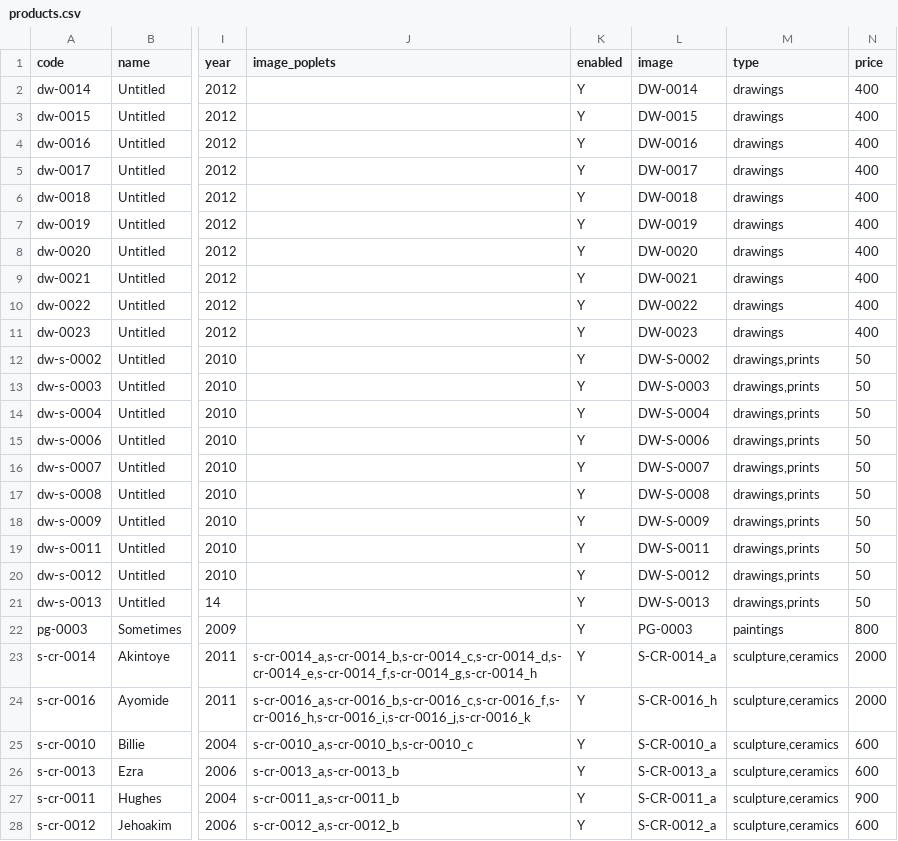
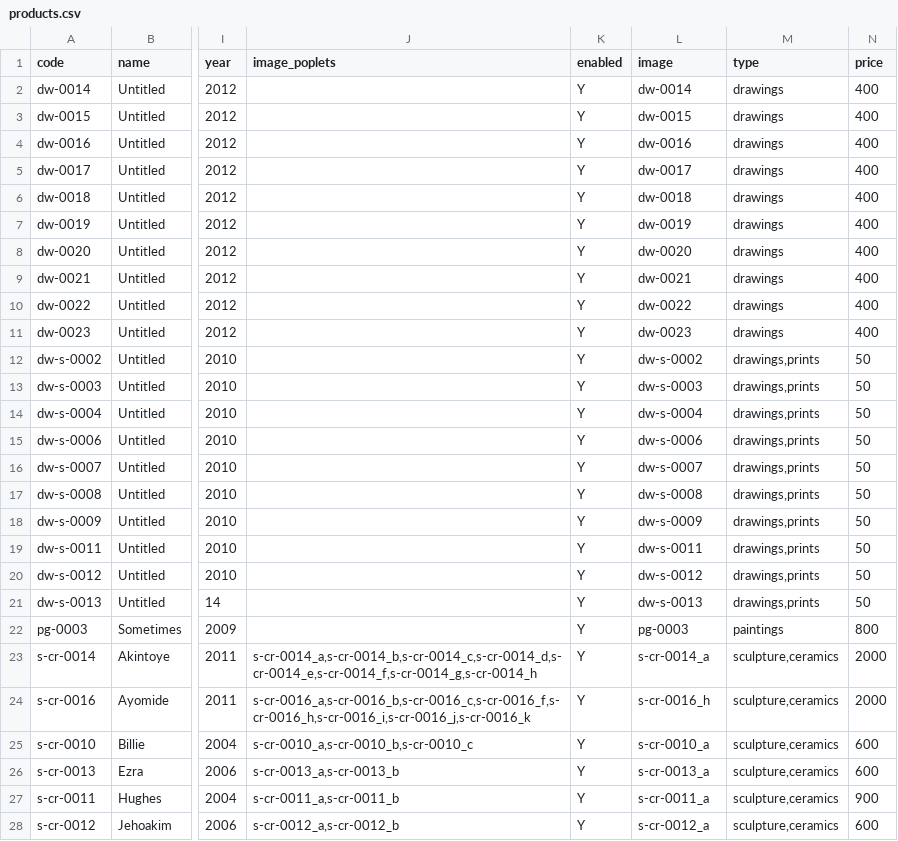
Before and after one commit to ebaralaye/baralaye-com, a CSV file: database/products.csv, drawn as a sheet; only a part is shown, gaps mark what is left out; the diff covers the shown part only; the diff names each change by its address in the sheet, - before the commit and + after, or states it on an @@ line.

Commit message:
css and image url refactoring

```diff
--- a/database/products.csv
+++ b/database/products.csv
-L2 (image): DW-0014
+L2 (image): dw-0014
-L3 (image): DW-0015
+L3 (image): dw-0015
-L4 (image): DW-0016
+L4 (image): dw-0016
-L5 (image): DW-0017
+L5 (image): dw-0017
-L6 (image): DW-0018
+L6 (image): dw-0018
-L7 (image): DW-0019
+L7 (image): dw-0019
-L8 (image): DW-0020
+L8 (image): dw-0020
-L9 (image): DW-0021
+L9 (image): dw-0021
-L10 (image): DW-0022
+L10 (image): dw-0022
-L11 (image): DW-0023
+L11 (image): dw-0023
-L12 (image): DW-S-0002
+L12 (image): dw-s-0002
-L13 (image): DW-S-0003
+L13 (image): dw-s-0003
-L14 (image): DW-S-0004
+L14 (image): dw-s-0004
-L15 (image): DW-S-0006
+L15 (image): dw-s-0006
-L16 (image): DW-S-0007
+L16 (image): dw-s-0007
-L17 (image): DW-S-0008
+L17 (image): dw-s-0008
-L18 (image): DW-S-0009
+L18 (image): dw-s-0009
-L19 (image): DW-S-0011
+L19 (image): dw-s-0011
-L20 (image): DW-S-0012
+L20 (image): dw-s-0012
-L21 (image): DW-S-0013
+L21 (image): dw-s-0013
-L22 (image): PG-0003
+L22 (image): pg-0003
-L23 (image): S-CR-0014_a
+L23 (image): s-cr-0014_a
-L24 (image): S-CR-0016_h
+L24 (image): s-cr-0016_h
-L25 (image): S-CR-0010_a
+L25 (image): s-cr-0010_a
-L26 (image): S-CR-0013_a
+L26 (image): s-cr-0013_a
-L27 (image): S-CR-0011_a
+L27 (image): s-cr-0011_a
-L28 (image): S-CR-0012_a
+L28 (image): s-cr-0012_a
```
Also changed, not shown: 40 edited cells elsewhere in this file, 7 other files.
